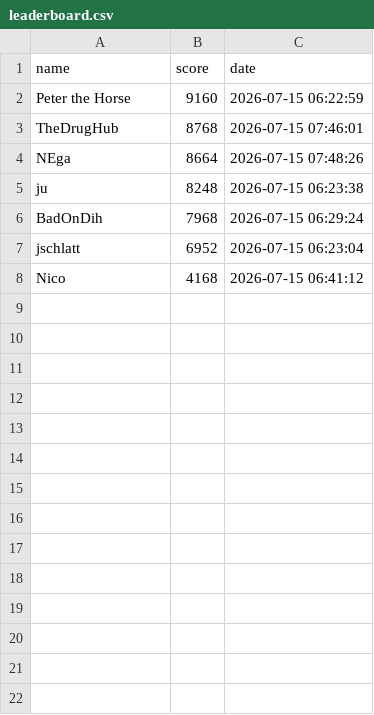
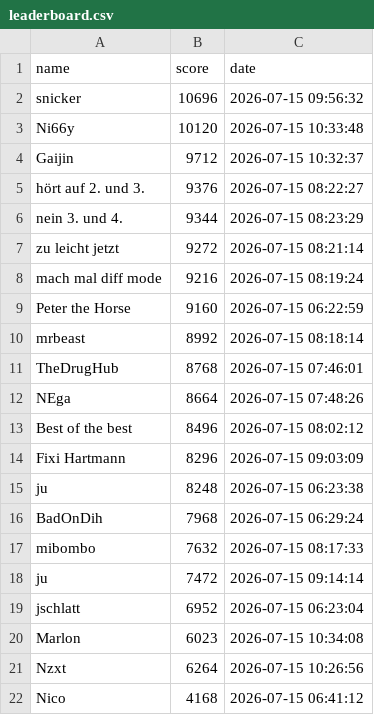
Before and after one commit to waslosdunudel/Quiz-App-f-r-Projekt-Woche, a CSV file: src/api/data/leaderboard.csv, drawn as a sheet.

```diff
--- a/src/api/data/leaderboard.csv
+++ b/src/api/data/leaderboard.csv
@@ -1,8 +1,22 @@
 name,score,date
+snicker,10696,"2026-07-15 09:56:32"
+Ni66y,10120,"2026-07-15 10:33:48"
+Gaijin,9712,"2026-07-15 10:32:37"
+"hört auf 2. und 3.",9376,"2026-07-15 08:22:27"
+"nein 3. und 4.",9344,"2026-07-15 08:23:29"
+"zu leicht jetzt",9272,"2026-07-15 08:21:14"
+"mach mal diff mode",9216,"2026-07-15 08:19:24"
 "Peter the Horse",9160,"2026-07-15 06:22:59"
+mrbeast,8992,"2026-07-15 08:18:14"
 TheDrugHub,8768,"2026-07-15 07:46:01"
 NEga,8664,"2026-07-15 07:48:26"
+"Best of the best",8496,"2026-07-15 08:02:12"
+"Fixi Hartmann",8296,"2026-07-15 09:03:09"
 ju,8248,"2026-07-15 06:23:38"
 BadOnDih,7968,"2026-07-15 06:29:24"
+mibombo,7632,"2026-07-15 08:17:33"
+ju,7472,"2026-07-15 09:14:14"
 jschlatt,6952,"2026-07-15 06:23:04"
+Marlon,6023,"2026-07-15 10:34:08"
+Nzxt,6264,"2026-07-15 10:26:56"
 Nico,4168,"2026-07-15 06:41:12"
```
Also changed, not shown: 12 other files.
